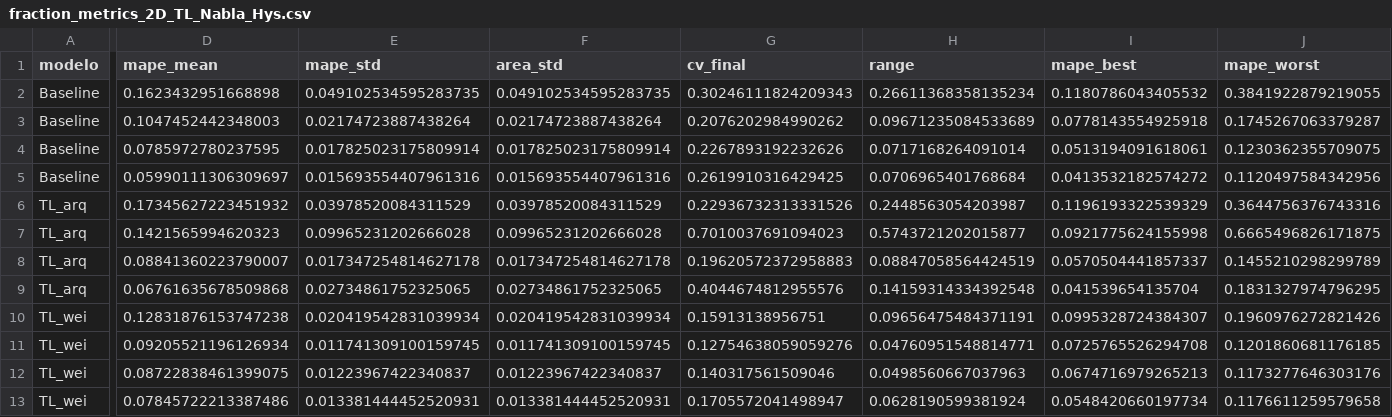
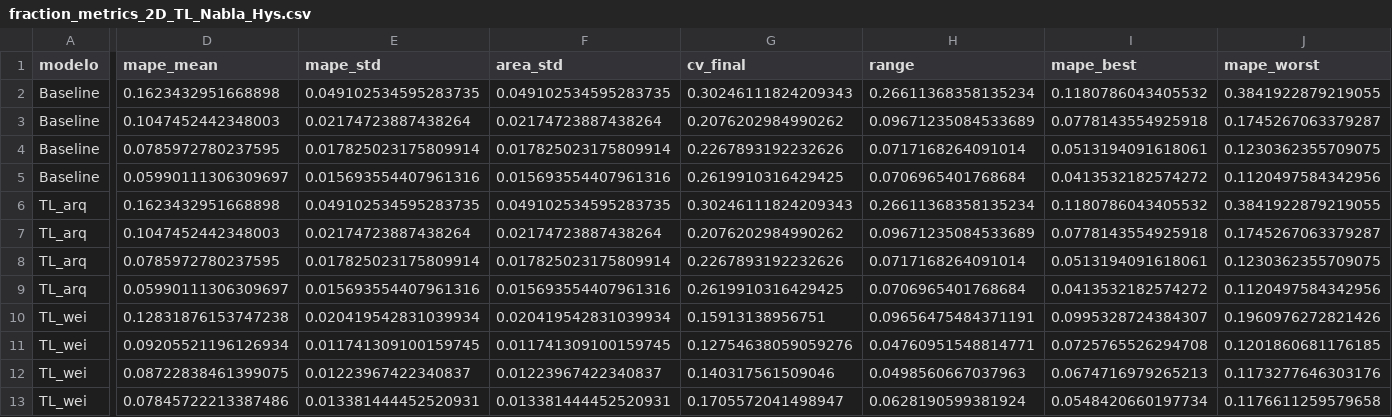
Before and after one commit to Pedro-Rick/IC, a CSV file: transferLearning/TL_results/1global_results/fraction_metrics/fraction_metrics_2D_TL_Nabla_Hys.csv, drawn as a sheet; only a part is shown, gaps mark what is left out; the diff names each change by its address in the sheet, - before the commit and + after, or states it on an @@ line.

```diff
--- a/transferLearning/TL_results/1global_results/fraction_metrics/fraction_metrics_2D_TL_Nabla_Hys.csv
+++ b/transferLearning/TL_results/1global_results/fraction_metrics/fraction_metrics_2D_TL_Nabla_Hys.csv
-D6 (mape_mean): 0.17345627223451932
+D6 (mape_mean): 0.1623432951668898
-E6 (mape_std): 0.03978520084311529
+E6 (mape_std): 0.049102534595283735
-F6 (area_std): 0.03978520084311529
+F6 (area_std): 0.049102534595283735
-G6 (cv_final): 0.22936732313331526
+G6 (cv_final): 0.30246111824209343
-H6 (range): 0.2448563054203987
+H6 (range): 0.26611368358135234
-I6 (mape_best): 0.1196193322539329
+I6 (mape_best): 0.1180786043405532
-J6 (mape_worst): 0.3644756376743316
+J6 (mape_worst): 0.3841922879219055
-D7 (mape_mean): 0.1421565994620323
+D7 (mape_mean): 0.1047452442348003
-E7 (mape_std): 0.09965231202666028
+E7 (mape_std): 0.02174723887438264
-F7 (area_std): 0.09965231202666028
+F7 (area_std): 0.02174723887438264
-G7 (cv_final): 0.7010037691094023
+G7 (cv_final): 0.2076202984990262
-H7 (range): 0.5743721202015877
+H7 (range): 0.09671235084533689
-I7 (mape_best): 0.0921775624155998
+I7 (mape_best): 0.0778143554925918
-J7 (mape_worst): 0.6665496826171875
+J7 (mape_worst): 0.1745267063379287
-D8 (mape_mean): 0.08841360223790007
+D8 (mape_mean): 0.0785972780237595
-E8 (mape_std): 0.017347254814627178
+E8 (mape_std): 0.017825023175809914
-F8 (area_std): 0.017347254814627178
+F8 (area_std): 0.017825023175809914
-G8 (cv_final): 0.19620572372958883
+G8 (cv_final): 0.2267893192232626
-H8 (range): 0.08847058564424519
+H8 (range): 0.0717168264091014
-I8 (mape_best): 0.0570504441857337
+I8 (mape_best): 0.0513194091618061
-J8 (mape_worst): 0.1455210298299789
+J8 (mape_worst): 0.1230362355709075
-D9 (mape_mean): 0.06761635678509868
+D9 (mape_mean): 0.05990111306309697
-E9 (mape_std): 0.02734861752325065
+E9 (mape_std): 0.015693554407961316
-F9 (area_std): 0.02734861752325065
+F9 (area_std): 0.015693554407961316
-G9 (cv_final): 0.4044674812955576
+G9 (cv_final): 0.2619910316429425
-H9 (range): 0.14159314334392548
+H9 (range): 0.0706965401768684
-I9 (mape_best): 0.041539654135704
+I9 (mape_best): 0.0413532182574272
-J9 (mape_worst): 0.1831327974796295
+J9 (mape_worst): 0.1120497584342956
```
Also changed, not shown: transferLearning/TL_results/1global_results/fraction_metrics/fraction_metrics_2D_TL_V_Hys.csv, 12 other files.
